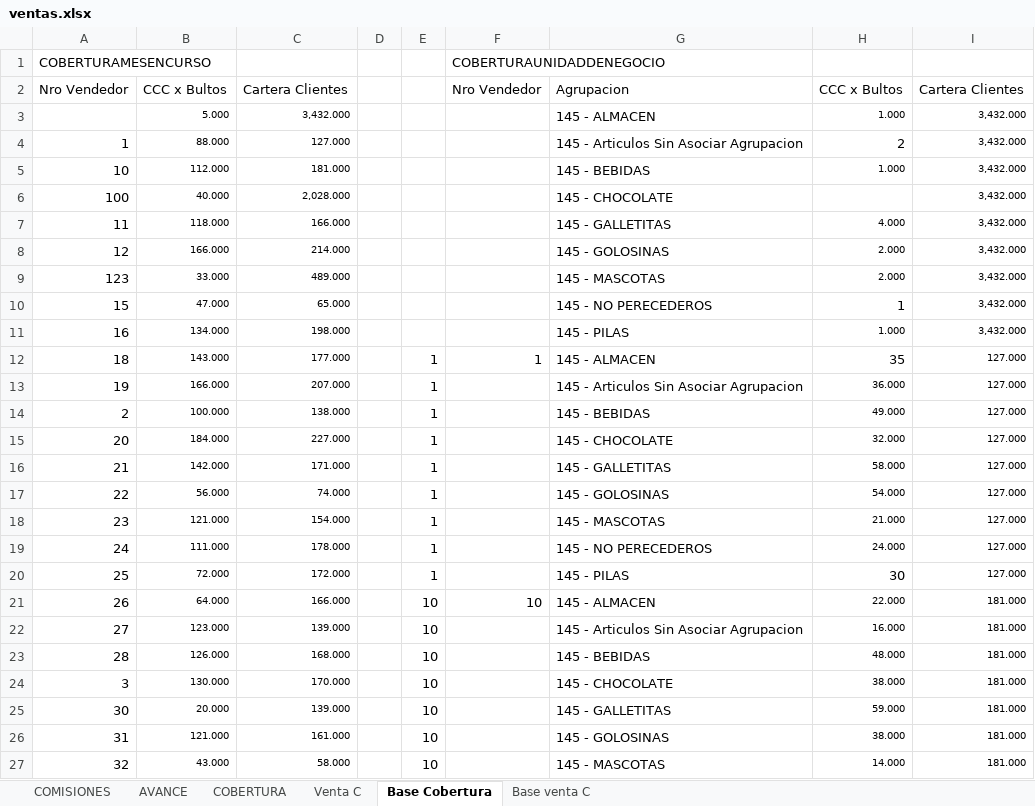
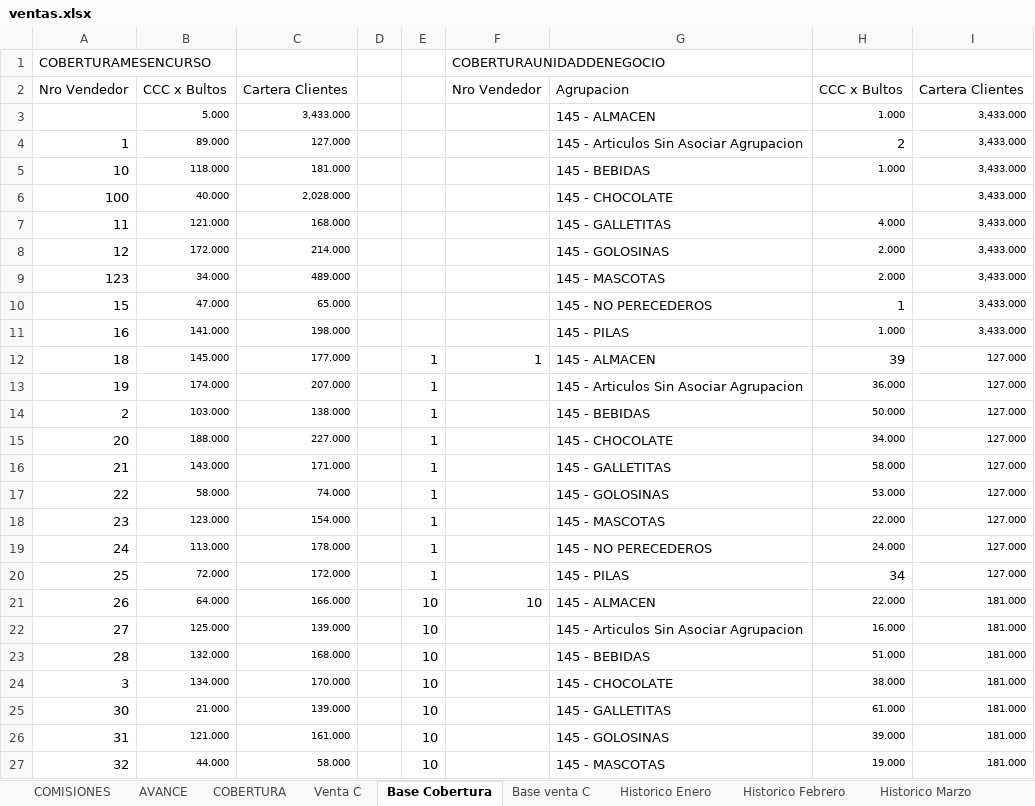
Before and after one commit to cesartrix/Avanve-ventas, an Excel workbook: data/ventas.xlsx, sheet Base Cobertura, drawn as a sheet; only a part is shown; values as stored, in another font and other column widths than the file's, no borders; the diff covers the shown part only; the diff names each change by its address in the sheet, - before the commit and + after, or states it on an @@ line.

```diff
--- a/data/ventas.xlsx (sheet Base Cobertura)
+++ b/data/ventas.xlsx (sheet Base Cobertura)
+sheet tab: Historico Enero
+sheet tab: Historico Febrero
+sheet tab: Historico Marzo
-C3: 3,432.000
+C3: 3,433.000
-I3:I11: 3,432.000
+I3:I11: 3,433.000
-B4: 88.000
+B4: 89.000
-B5: 112.000
+B5: 118.000
-B7: 118.000
+B7: 121.000
-C7: 166.000
+C7: 168.000
-B8: 166.000
+B8: 172.000
-B9: 33.000
+B9: 34.000
-B11: 134.000
+B11: 141.000
-B12: 143.000
+B12: 145.000
-H12: 35
+H12: 39
-B13: 166.000
+B13: 174.000
-B14: 100.000
+B14: 103.000
-H14: 49.000
+H14: 50.000
-B15: 184.000
+B15: 188.000
-H15: 32.000
+H15: 34.000
-B16: 142.000
+B16: 143.000
-B17: 56.000
+B17: 58.000
-H17: 54.000
+H17: 53.000
-B18: 121.000
+B18: 123.000
-H18: 21.000
+H18: 22.000
-B19: 111.000
+B19: 113.000
-H20: 30
+H20: 34
-B22: 123.000
+B22: 125.000
-B23: 126.000
+B23: 132.000
-H23: 48.000
+H23: 51.000
-B24: 130.000
+B24: 134.000
-B25: 20.000
+B25: 21.000
-H25: 59.000
+H25: 61.000
-H26: 38.000
+H26: 39.000
-B27: 43.000
+B27: 44.000
-H27: 14.000
+H27: 19.000
```
Also changed, not shown: 239 edited cells elsewhere in this sheet, sheet AVANCE, sheet COBERTURA, sheet COMISIONES, other sheet tabs, hidden cells.
